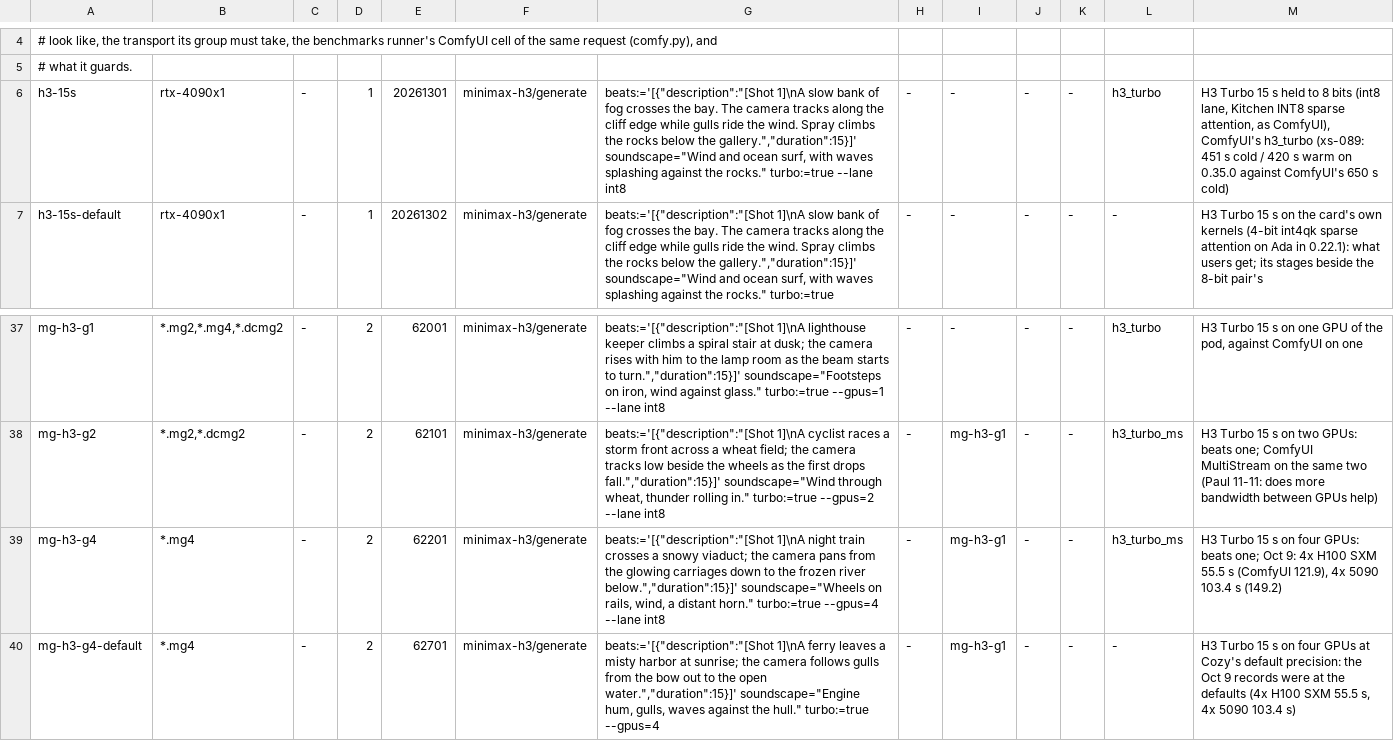
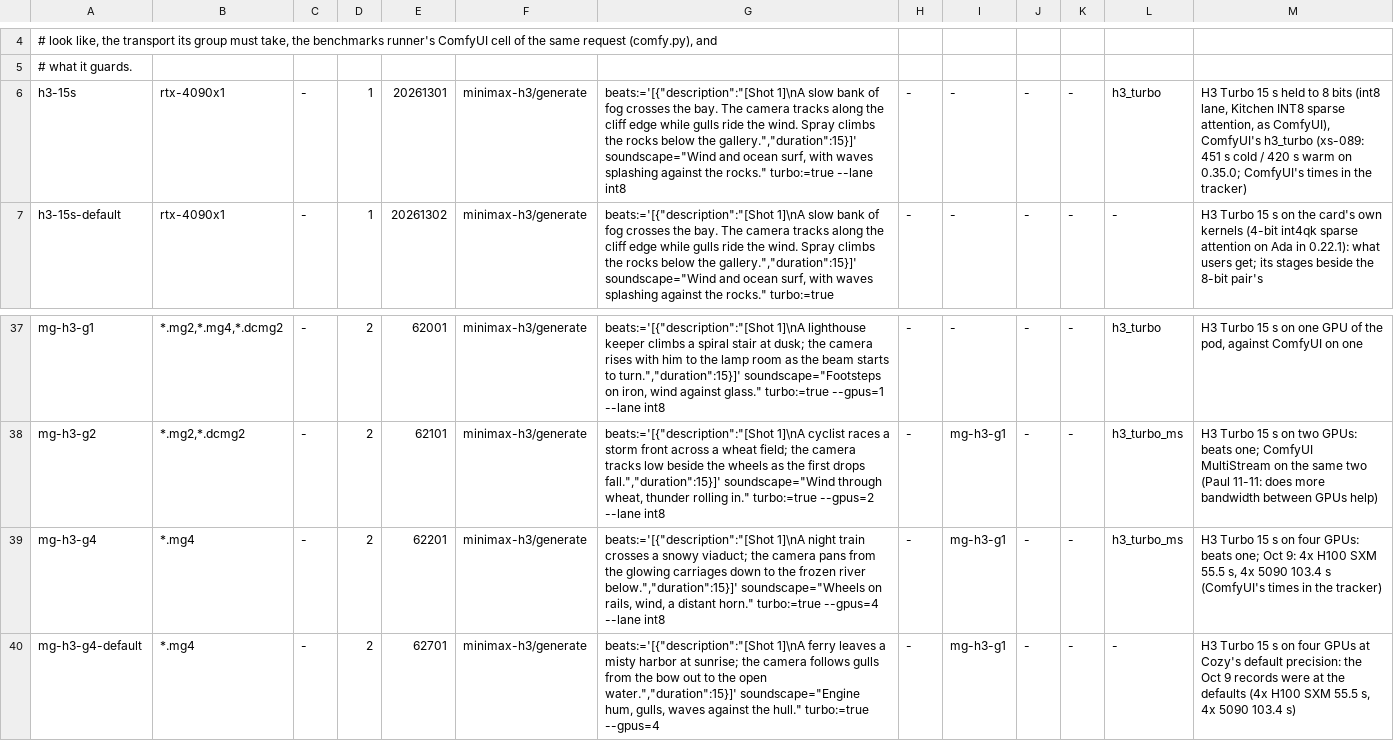
Before and after one commit to cozy-creator/cozy-creator, a TSV file: release-gate/suites/bench/cells.tsv, drawn as a sheet; only a part is shown, gaps mark what is left out.

Commit message:
ComfyUI's numbers off public places in release-gate (xs-176)
- suites/runtime/h3-vae.tsv keeps Cozy's columns only; ComfyUI's H3 VAE encode and decode moved to the private benchmarks
  repo's refs/h3-vae.tsv (109a8afc, comfyui.sh's BENCHMARKS_AT now), which release-gate.yml checks out for suite runtime
  too. h3-vae.sh holds Cozy to it as before and its verdicts name ComfyUI's bar, never its number.
- sessions/h3-vae.sh writes ComfyUI's logs and times outside $OUT and publishes them only as comfyui.sealed (resealed after
  each config); results.txt and times.tsv carry Cozy's; a failed config no longer prints ComfyUI's log tail.
- cells.tsv's h3-15s and mg-h3-g4 guards drop ComfyUI's times (in the tracker: xs-089, history/progress).
Git history keeps the old values.

```diff
--- a/release-gate/suites/bench/cells.tsv
+++ b/release-gate/suites/bench/cells.tsv
@@ -5,3 +5,3 @@
 # what it guards.
-h3-15s	rtx-4090x1	-	1	20261301	minimax-h3/generate	beats:='[{"description":"[Shot 1]\nA slow bank of fog crosses the bay. The camera tracks along the cliff edge while gulls ride the wind. Spray climbs the rocks below the gallery.","duration":15}]' soundscape="Wind and ocean surf, with waves splashing against the rocks." turbo:=true --lane int8	-	-	-	-	h3_turbo	H3 Turbo 15 s held to 8 bits (int8 lane, Kitchen INT8 sparse attention, as ComfyUI), ComfyUI's h3_turbo (xs-089: 451 s cold / 420 s warm on 0.35.0 against ComfyUI's 650 s cold)
+h3-15s	rtx-4090x1	-	1	20261301	minimax-h3/generate	beats:='[{"description":"[Shot 1]\nA slow bank of fog crosses the bay. The camera tracks along the cliff edge while gulls ride the wind. Spray climbs the rocks below the gallery.","duration":15}]' soundscape="Wind and ocean surf, with waves splashing against the rocks." turbo:=true --lane int8	-	-	-	-	h3_turbo	H3 Turbo 15 s held to 8 bits (int8 lane, Kitchen INT8 sparse attention, as ComfyUI), ComfyUI's h3_turbo (xs-089: 451 s cold / 420 s warm on 0.35.0; ComfyUI's times in the tracker)
 h3-15s-default	rtx-4090x1	-	1	20261302	minimax-h3/generate	beats:='[{"description":"[Shot 1]\nA slow bank of fog crosses the bay. The camera tracks along the cliff edge while gulls ride the wind. Spray climbs the rocks below the gallery.","duration":15}]' soundscape="Wind and ocean surf, with waves splashing against the rocks." turbo:=true	-	-	-	-	-	H3 Turbo 15 s on the card's own kernels (4-bit int4qk sparse attention on Ada in 0.22.1): what users get; its stages beside the 8-bit pair's
@@ -38,3 +38,3 @@ mg-h3-g1	*.mg2,*.mg4,*.dcmg2	-	2	62001	minimax-h3/generate	beats:='[{"descriptio
 mg-h3-g2	*.mg2,*.dcmg2	-	2	62101	minimax-h3/generate	beats:='[{"description":"[Shot 1]\nA cyclist races a storm front across a wheat field; the camera tracks low beside the wheels as the first drops fall.","duration":15}]' soundscape="Wind through wheat, thunder rolling in." turbo:=true --gpus=2 --lane int8	-	mg-h3-g1	-	-	h3_turbo_ms	H3 Turbo 15 s on two GPUs: beats one; ComfyUI MultiStream on the same two (Paul 11-11: does more bandwidth between GPUs help)
-mg-h3-g4	*.mg4	-	2	62201	minimax-h3/generate	beats:='[{"description":"[Shot 1]\nA night train crosses a snowy viaduct; the camera pans from the glowing carriages down to the frozen river below.","duration":15}]' soundscape="Wheels on rails, wind, a distant horn." turbo:=true --gpus=4 --lane int8	-	mg-h3-g1	-	-	h3_turbo_ms	H3 Turbo 15 s on four GPUs: beats one; Oct 9: 4x H100 SXM 55.5 s (ComfyUI 121.9), 4x 5090 103.4 s (149.2)
+mg-h3-g4	*.mg4	-	2	62201	minimax-h3/generate	beats:='[{"description":"[Shot 1]\nA night train crosses a snowy viaduct; the camera pans from the glowing carriages down to the frozen river below.","duration":15}]' soundscape="Wheels on rails, wind, a distant horn." turbo:=true --gpus=4 --lane int8	-	mg-h3-g1	-	-	h3_turbo_ms	H3 Turbo 15 s on four GPUs: beats one; Oct 9: 4x H100 SXM 55.5 s, 4x 5090 103.4 s (ComfyUI's times in the tracker)
 mg-h3-g4-default	*.mg4	-	2	62701	minimax-h3/generate	beats:='[{"description":"[Shot 1]\nA ferry leaves a misty harbor at sunrise; the camera follows gulls from the bow out to the open water.","duration":15}]' soundscape="Engine hum, gulls, waves against the hull." turbo:=true --gpus=4	-	mg-h3-g1	-	-	-	H3 Turbo 15 s on four GPUs at Cozy's default precision: the Oct 9 records were at the defaults (4x H100 SXM 55.5 s, 4x 5090 103.4 s)
```
Also changed, not shown: release-gate/suites/runtime/h3-vae.tsv, 5 other files.
